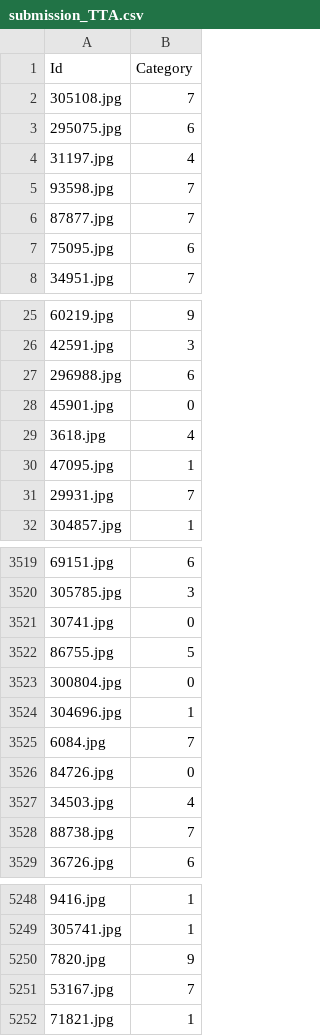
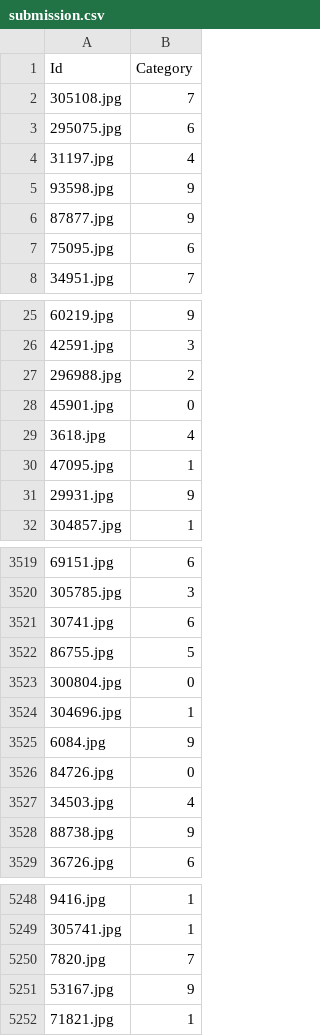
Before and after one commit to Corwin74/Car_Classification, a CSV file: submission.csv (was submission_TTA.csv), drawn as a sheet; only a part is shown, gaps mark what is left out; the diff covers the shown part only.

```diff
--- a/submission_TTA.csv
+++ b/submission.csv
@@ -4,4 +4,4 @@ Id,Category
 31197.jpg,4
-93598.jpg,7
-87877.jpg,7
+93598.jpg,9
+87877.jpg,9
 75095.jpg,6
@@ -26,3 +26,3 @@ Id,Category
 42591.jpg,3
-296988.jpg,6
+296988.jpg,2
 45901.jpg,0
@@ -30,3 +30,3 @@ Id,Category
 47095.jpg,1
-29931.jpg,7
+29931.jpg,9
 304857.jpg,1
@@ -3520,3 +3520,3 @@ Id,Category
 305785.jpg,3
-30741.jpg,0
+30741.jpg,6
 86755.jpg,5
@@ -3524,6 +3524,6 @@ Id,Category
 304696.jpg,1
-6084.jpg,7
+6084.jpg,9
 84726.jpg,0
 34503.jpg,4
-88738.jpg,7
+88738.jpg,9
 36726.jpg,6
@@ -5249,4 +5249,4 @@ Id,Category
 305741.jpg,1
-7820.jpg,9
-53167.jpg,7
+7820.jpg,7
+53167.jpg,9
 71821.jpg,1
```
Also changed, not shown: 103 edited cells elsewhere in this file, 6 other files.
